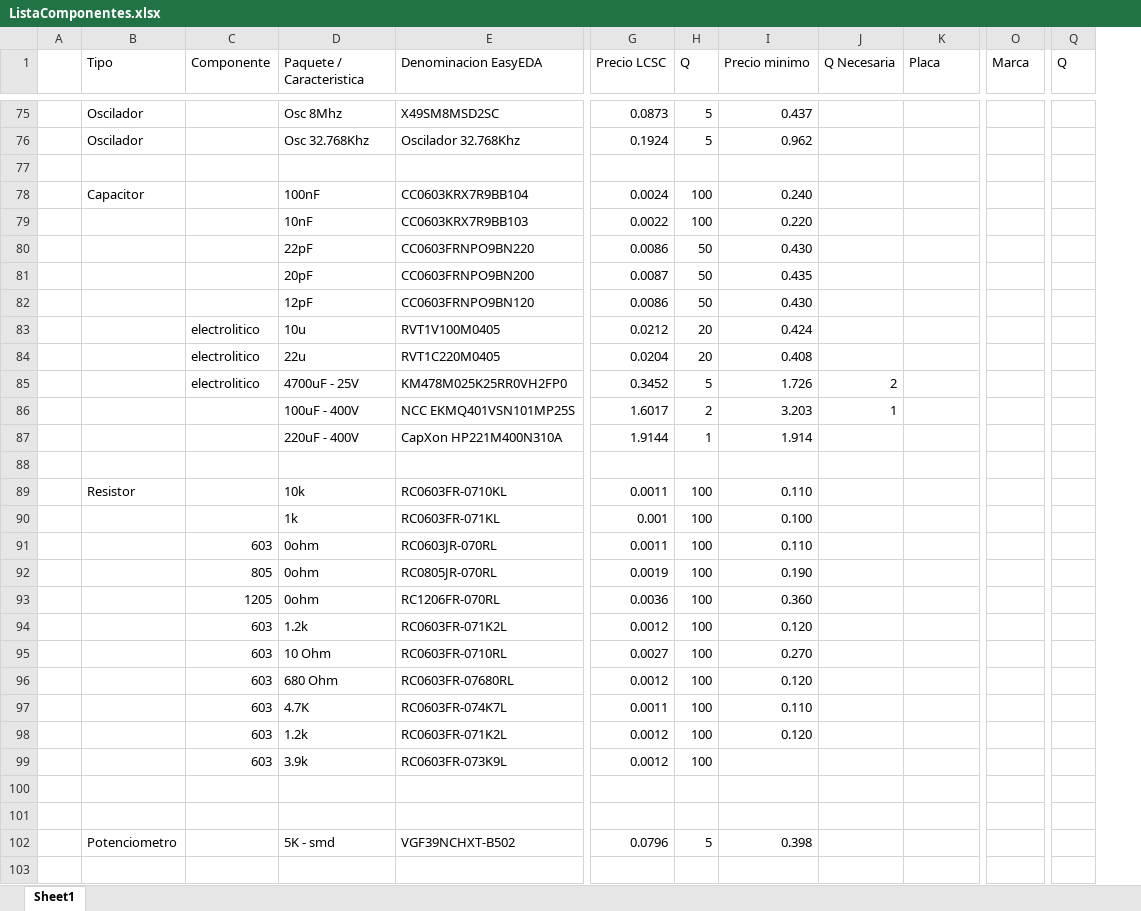
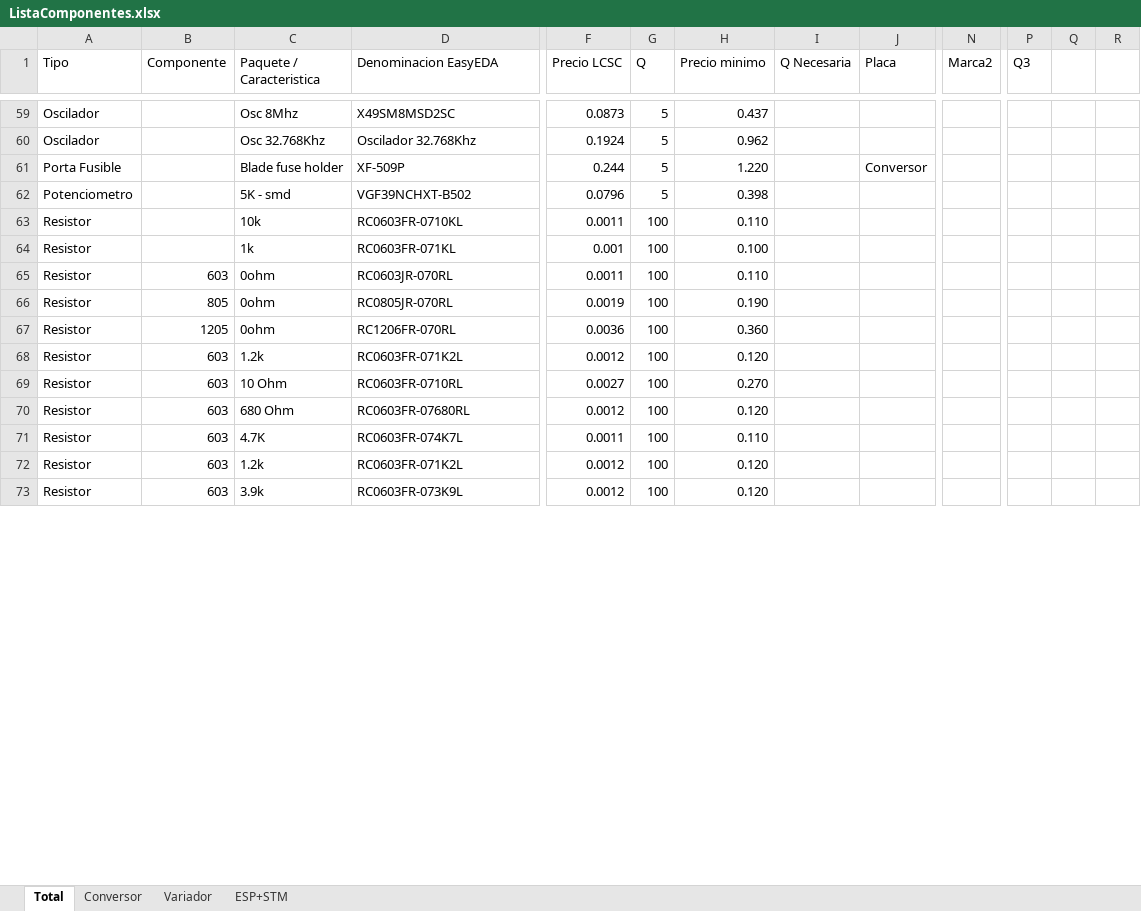
Before and after one commit to LManuC/ProyectoFinal-Grupo5-VariadorDeFrecuencia, an Excel workbook: Hardware/ListaComponentes.xlsx, sheet Total, drawn as a sheet; only a part is shown, gaps mark what is left out; values as stored, in another font and other column widths than the file's, no cell formats; table styles not drawn; removed rows and columns are numbered as before the commit, all else as after; rows hold the shown columns only; the diff covers the shown part only; the diff names each change by its address in the sheet, - before the commit and + after, or states it on an @@ line.

```diff
--- a/Hardware/ListaComponentes.xlsx (sheet Total)
+++ b/Hardware/ListaComponentes.xlsx (sheet Total)
-sheet tab: Sheet1
+sheet tab: Total
+sheet tab: Conversor
+sheet tab: Variador
+sheet tab: ESP+STM
-column A, empty
+column Q, empty
+column R, empty
-N1: Marca
+N1: Marca2
-P1: Q
+P1: Q3
-row 61: (empty)
+row 61: Porta Fusible |  | Blade fuse holder | XF-509P | 0.244 | 5 | 1.220 |  | Conversor
@@ row 78 moved to row 13: Capacitor @@
-row 79:  |  |  | 10nF | CC0603KRX7R9BB103 | 0.0022 | 100 | 0.220
-row 80:  |  |  | 22pF | CC0603FRNPO9BN220 | 0.0086 | 50 | 0.430
-row 81:  |  |  | 20pF | CC0603FRNPO9BN200 | 0.0087 | 50 | 0.435
-row 82:  |  |  | 12pF | CC0603FRNPO9BN120 | 0.0086 | 50 | 0.430
-row 83:  |  | electrolitico | 10u | RVT1V100M0405 | 0.0212 | 20 | 0.424
-row 84:  |  | electrolitico | 22u | RVT1C220M0405 | 0.0204 | 20 | 0.408
-row 85:  |  | electrolitico | 4700uF - 25V | KM478M025K25RR0VH2FP0 | 0.3452 | 5 | 1.726 | 2
-row 86:  |  |  | 100uF - 400V | NCC EKMQ401VSN101MP25S | 1.6017 | 2 | 3.203 | 1
-row 87:  |  |  | 220uF - 400V | CapXon HP221M400N310A | 1.9144 | 1 | 1.914
-row 62: (empty)
+row 62: Potenciometro |  | 5K - smd | VGF39NCHXT-B502 | 0.0796 | 5 | 0.398
-A64:A73 (Tipo): (empty)
+A64:A73 (Tipo): Resistor
-H73 (Precio minimo): (empty)
+H73 (Precio minimo): 0.120
-row 100: (empty)
-row 101: (empty)
-row 102:  | Potenciometro |  | 5K - smd | VGF39NCHXT-B502 | 0.0796 | 5 | 0.398
-row 103: (empty)
```
Also changed, not shown: 15 added rows, 42 removed rows, 17 moved rows and 136 edited cells elsewhere in this sheet, cell formats, formulas that keep their value, 13 other files.
